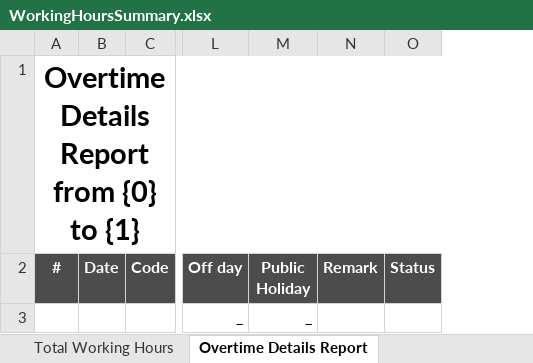
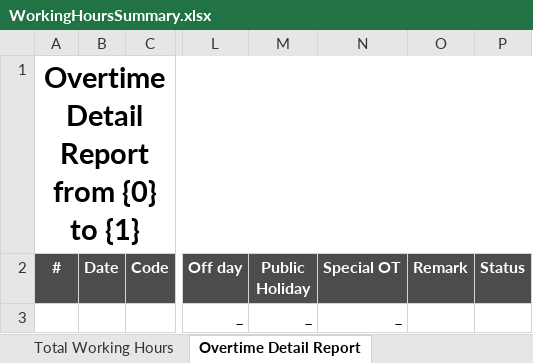
Before and after one commit to starixvn/hrm_sms-hrm, an Excel workbook: Fanex.NexHR.Site/ExcelTemplates/WorkingHoursSummary.xlsx, sheet Overtime Detail Report, drawn as a sheet; only a part is shown, gaps mark what is left out; values as stored, in another font and other column widths than the file's, no borders; the diff names each change by its address in the sheet, - before the commit and + after, or states it on an @@ line.

```diff
--- a/Fanex.NexHR.Site/ExcelTemplates/WorkingHoursSummary.xlsx (sheet Overtime Detail Report)
+++ b/Fanex.NexHR.Site/ExcelTemplates/WorkingHoursSummary.xlsx (sheet Overtime Detail Report)
-sheet tab: Overtime Details Report
+sheet tab: Overtime Detail Report
+column N (Special OT), row 3: _
-A1 (#): Overtime Details Report from {0} to {1}
+A1 (#): Overtime Detail Report from {0} to {1}
```
Also changed, not shown: 12 other files.
